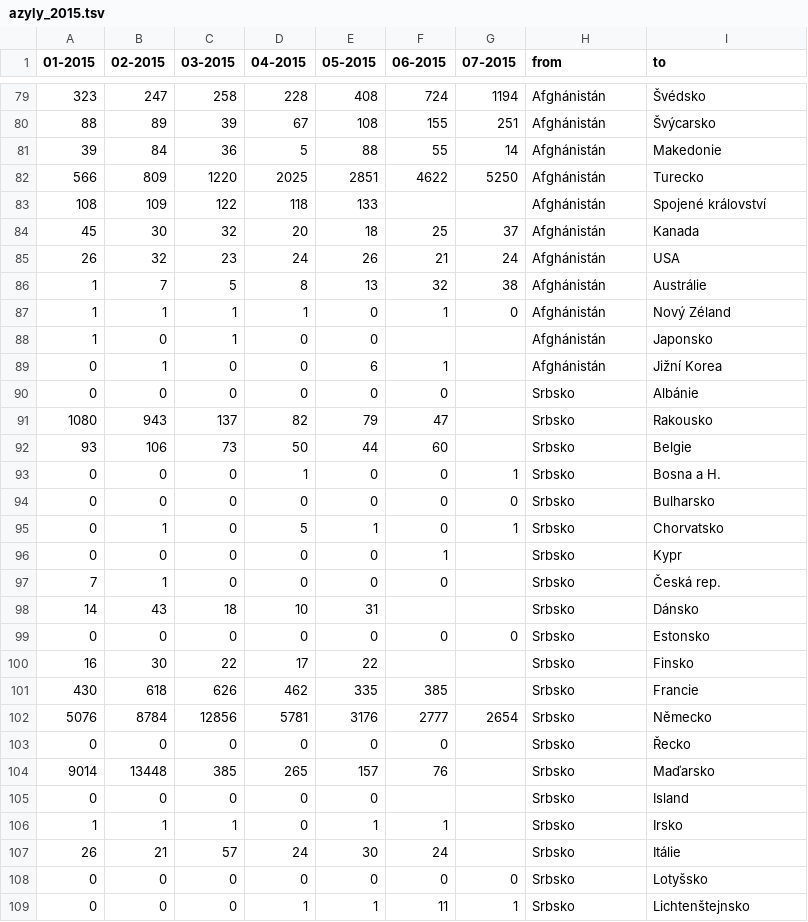
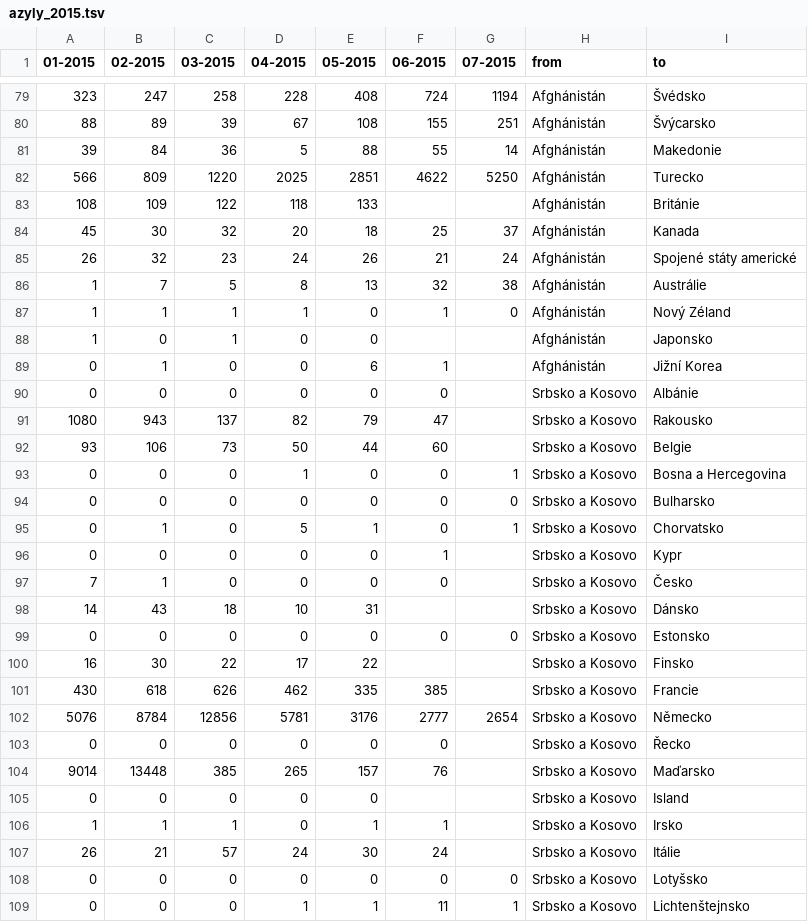
Before and after one commit to DataRozhlas/uprchlici-puvod, a TSV file: data/azyly_2015.tsv, drawn as a sheet; only a part is shown, gaps mark what is left out; the diff covers the shown part only.

```diff
--- a/data/azyly_2015.tsv
+++ b/data/azyly_2015.tsv
@@ -82,5 +82,5 @@
 566	809	1220	2025	2851	4622	5250	Afghánistán	Turecko
-108	109	122	118	133			Afghánistán	Spojené království
+108	109	122	118	133			Afghánistán	Británie
 45	30	32	20	18	25	37	Afghánistán	Kanada
-26	32	23	24	26	21	24	Afghánistán	USA
+26	32	23	24	26	21	24	Afghánistán	Spojené státy americké
 1	7	5	8	13	32	38	Afghánistán	Austrálie
@@ -89,21 +89,21 @@
 0	1	0	0	6	1		Afghánistán	Jižní Korea
-0	0	0	0	0	0		Srbsko	Albánie
-1080	943	137	82	79	47		Srbsko	Rakousko
-93	106	73	50	44	60		Srbsko	Belgie
-0	0	0	1	0	0	1	Srbsko	Bosna a H.
-0	0	0	0	0	0	0	Srbsko	Bulharsko
-0	1	0	5	1	0	1	Srbsko	Chorvatsko
-0	0	0	0	0	1		Srbsko	Kypr
-7	1	0	0	0	0		Srbsko	Česká rep.
-14	43	18	10	31			Srbsko	Dánsko
-0	0	0	0	0	0	0	Srbsko	Estonsko
-16	30	22	17	22			Srbsko	Finsko
-430	618	626	462	335	385		Srbsko	Francie
-5076	8784	12856	5781	3176	2777	2654	Srbsko	Německo
-0	0	0	0	0	0		Srbsko	Řecko
-9014	13448	385	265	157	76		Srbsko	Maďarsko
-0	0	0	0	0			Srbsko	Island
-1	1	1	0	1	1		Srbsko	Irsko
-26	21	57	24	30	24		Srbsko	Itálie
-0	0	0	0	0	0	0	Srbsko	Lotyšsko
-0	0	0	1	1	11	1	Srbsko	Lichtenštejnsko
+0	0	0	0	0	0		Srbsko a Kosovo	Albánie
+1080	943	137	82	79	47		Srbsko a Kosovo	Rakousko
+93	106	73	50	44	60		Srbsko a Kosovo	Belgie
+0	0	0	1	0	0	1	Srbsko a Kosovo	Bosna a Hercegovina
+0	0	0	0	0	0	0	Srbsko a Kosovo	Bulharsko
+0	1	0	5	1	0	1	Srbsko a Kosovo	Chorvatsko
+0	0	0	0	0	1		Srbsko a Kosovo	Kypr
+7	1	0	0	0	0		Srbsko a Kosovo	Česko
+14	43	18	10	31			Srbsko a Kosovo	Dánsko
+0	0	0	0	0	0	0	Srbsko a Kosovo	Estonsko
+16	30	22	17	22			Srbsko a Kosovo	Finsko
+430	618	626	462	335	385		Srbsko a Kosovo	Francie
+5076	8784	12856	5781	3176	2777	2654	Srbsko a Kosovo	Německo
+0	0	0	0	0	0		Srbsko a Kosovo	Řecko
+9014	13448	385	265	157	76		Srbsko a Kosovo	Maďarsko
+0	0	0	0	0			Srbsko a Kosovo	Island
+1	1	1	0	1	1		Srbsko a Kosovo	Irsko
+26	21	57	24	30	24		Srbsko a Kosovo	Itálie
+0	0	0	0	0	0	0	Srbsko a Kosovo	Lotyšsko
+0	0	0	1	1	11	1	Srbsko a Kosovo	Lichtenštejnsko
```
Also changed, not shown: 148 edited cells elsewhere in this file, 4 other files.
